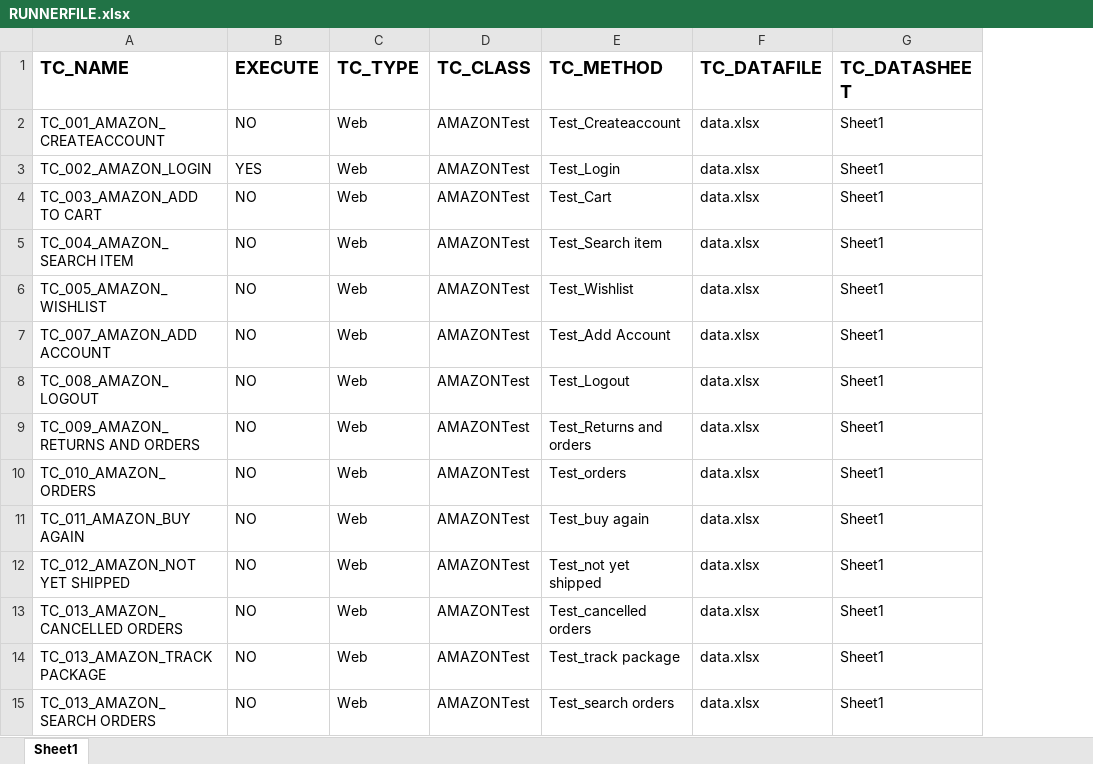
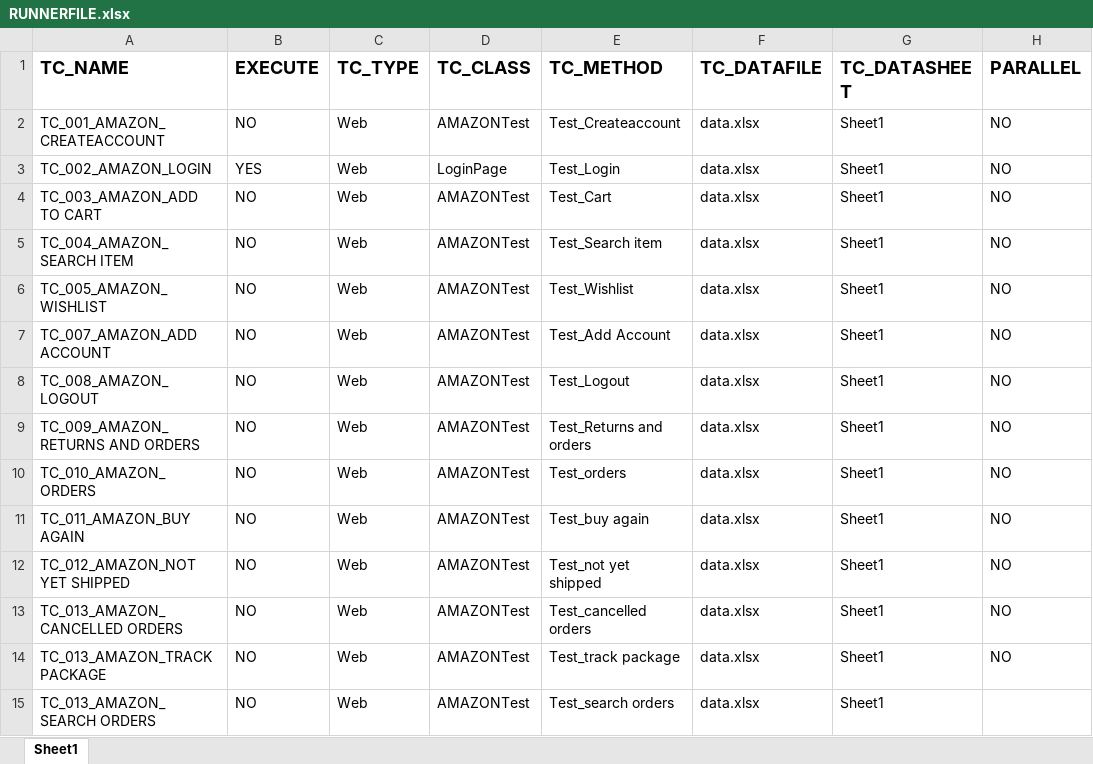
Before and after one commit to AMDANAWADE/Framework, an Excel workbook: resources/RUNNERFILE.xlsx, sheet Sheet1, drawn as a sheet; values as stored, in another font and other column widths than the file's, no borders; the diff names each change by its address in the sheet, - before the commit and + after, or states it on an @@ line.

```diff
--- a/resources/RUNNERFILE.xlsx (sheet Sheet1)
+++ b/resources/RUNNERFILE.xlsx (sheet Sheet1)
+column H (PARALLEL), rows 2-14: all NO
-D3 (TC_CLASS): AMAZONTest
+D3 (TC_CLASS): LoginPage
```
Also changed, not shown: resources/DATAFILE.xlsx, 15 other files.
